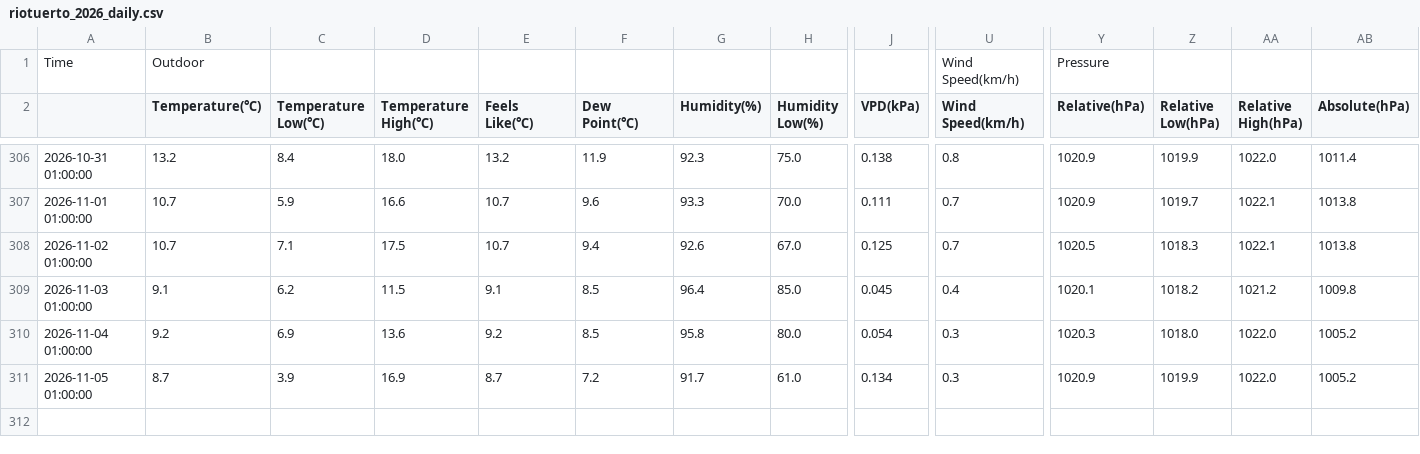
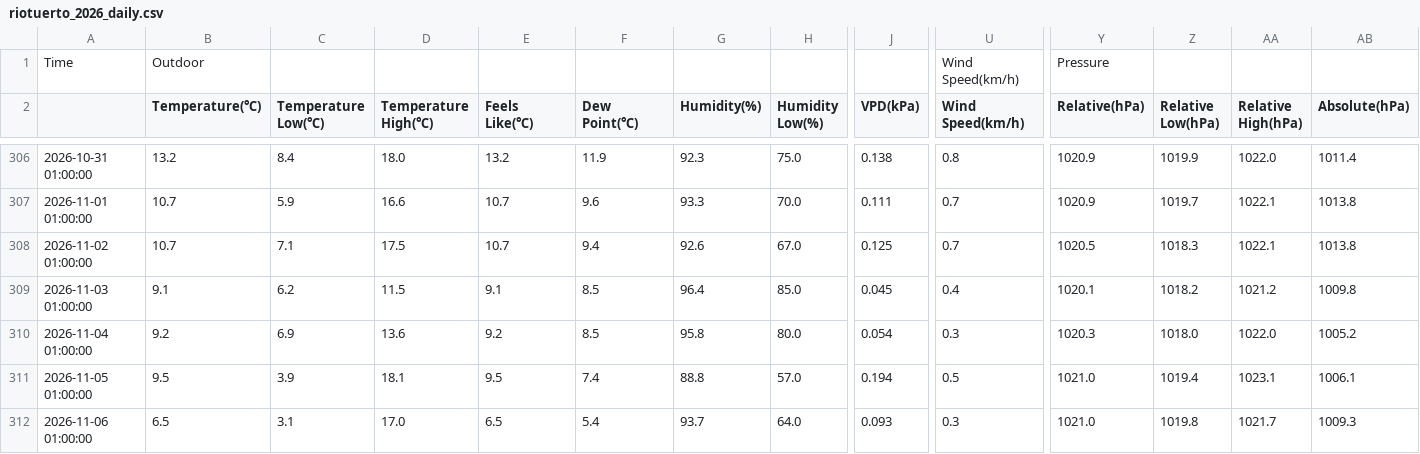
Before and after one commit to egofer/meteoriotuerto, a CSV file: 2026/data/riotuerto_2026_daily.csv, drawn as a sheet; only a part is shown, gaps mark what is left out; rows hold the shown columns only; the diff names each change by its address in the sheet, - before the commit and + after, or states it on an @@ line.

```diff
--- a/2026/data/riotuerto_2026_daily.csv
+++ b/2026/data/riotuerto_2026_daily.csv
-B311 (Temperature(℃)): 8.7
+B311 (Temperature(℃)): 9.5
-D311 (Temperature High(℃)): 16.9
+D311 (Temperature High(℃)): 18.1
-E311 (Feels Like(℃)): 8.7
+E311 (Feels Like(℃)): 9.5
-F311 (Dew Point(℃)): 7.2
+F311 (Dew Point(℃)): 7.4
-G311 (Humidity(%)): 91.7
+G311 (Humidity(%)): 88.8
-H311 (Humidity Low(%)): 61.0
+H311 (Humidity Low(%)): 57.0
-J311 (VPD(kPa)): 0.134
+J311 (VPD(kPa)): 0.194
-U311 (Wind Speed(km/h)): 0.3
+U311 (Wind Speed(km/h)): 0.5
-Y311 (Relative(hPa)): 1020.9
+Y311 (Relative(hPa)): 1021.0
-Z311 (Relative Low(hPa)): 1019.9
+Z311 (Relative Low(hPa)): 1019.4
-AA311 (Relative High(hPa)): 1022.0
+AA311 (Relative High(hPa)): 1023.1
-AB311 (Absolute(hPa)): 1005.2
+AB311 (Absolute(hPa)): 1006.1
+row 312: 2026-11-06 01:00:00 | 6.5 | 3.1 | 17.0 | 6.5 | 5.4 | 93.7 | 64.0 | 0.093 | 0.3 | 1021.0 | 1019.8 | 1021.7 | 1009.3
```
Also changed, not shown: 9 other files.
